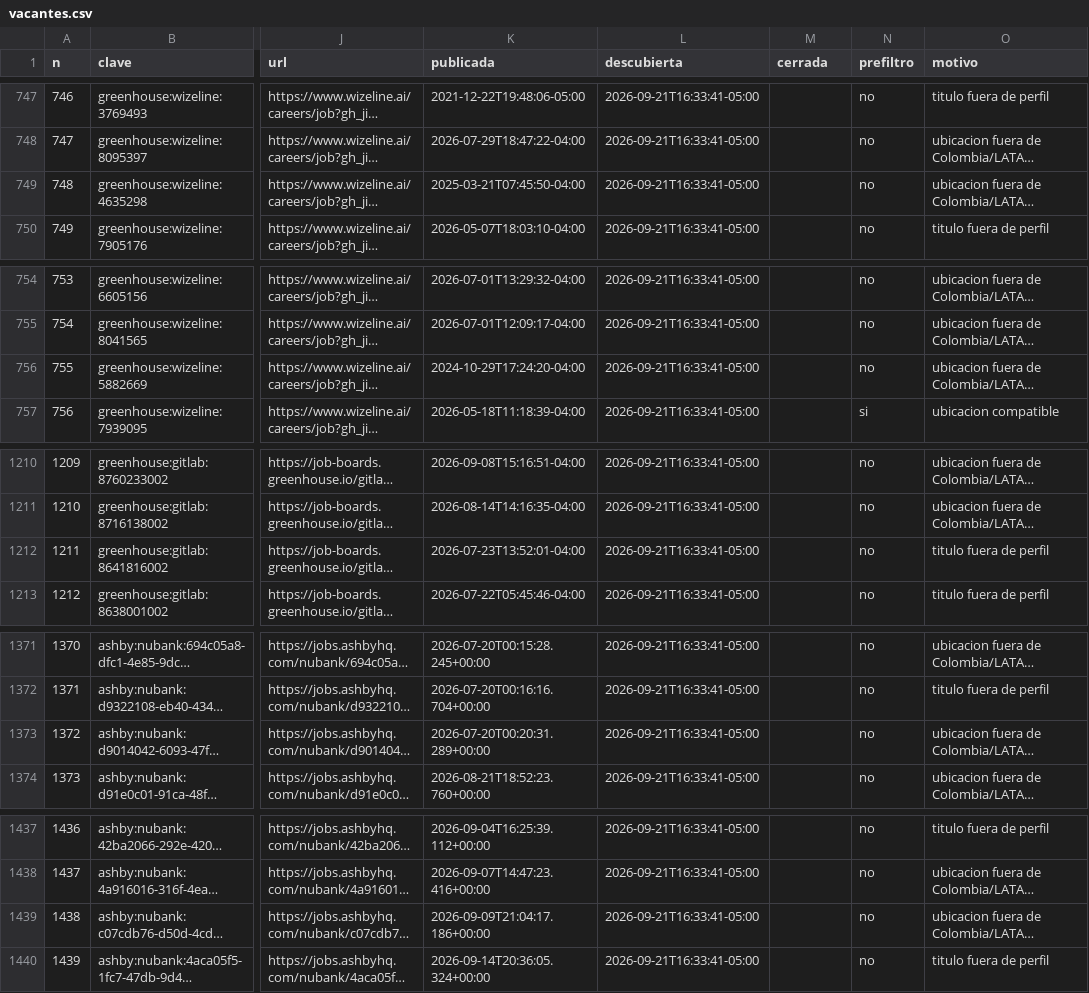
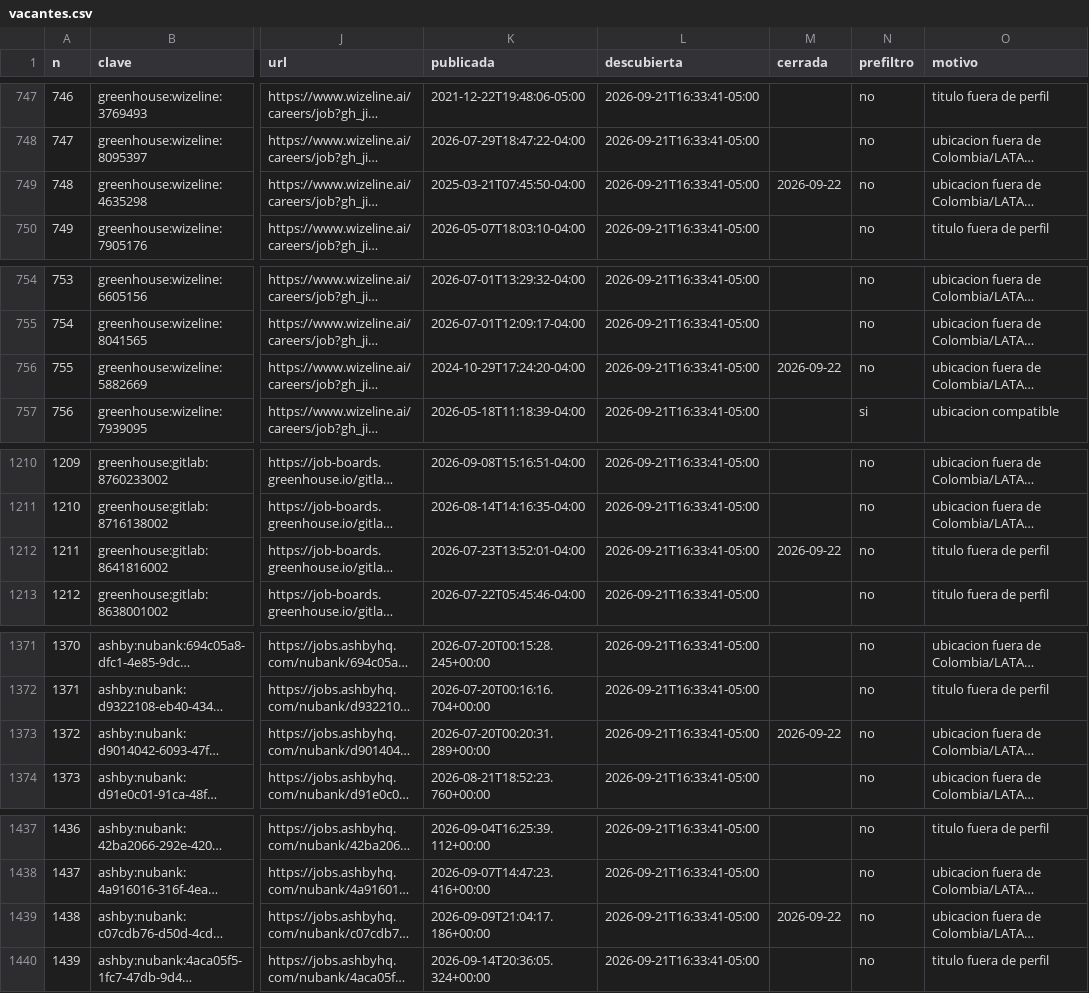
Before and after one commit to juanftoro2006/Radar_Vacantes, a CSV file: data/vacantes.csv, drawn as a sheet; only a part is shown, gaps mark what is left out; long unchanged cells end in …; the diff covers the shown part only; the diff names each change by its address in the sheet, - before the commit and + after, or states it on an @@ line.

```diff
--- a/data/vacantes.csv
+++ b/data/vacantes.csv
-M749 (cerrada): (empty)
+M749 (cerrada): 2026-09-22
-M756 (cerrada): (empty)
+M756 (cerrada): 2026-09-22
-M1212 (cerrada): (empty)
+M1212 (cerrada): 2026-09-22
-M1373 (cerrada): (empty)
+M1373 (cerrada): 2026-09-22
-M1439 (cerrada): (empty)
+M1439 (cerrada): 2026-09-22
```
Also changed, not shown: 11 added rows and 11 edited cells elsewhere in this file, 1 other file.
